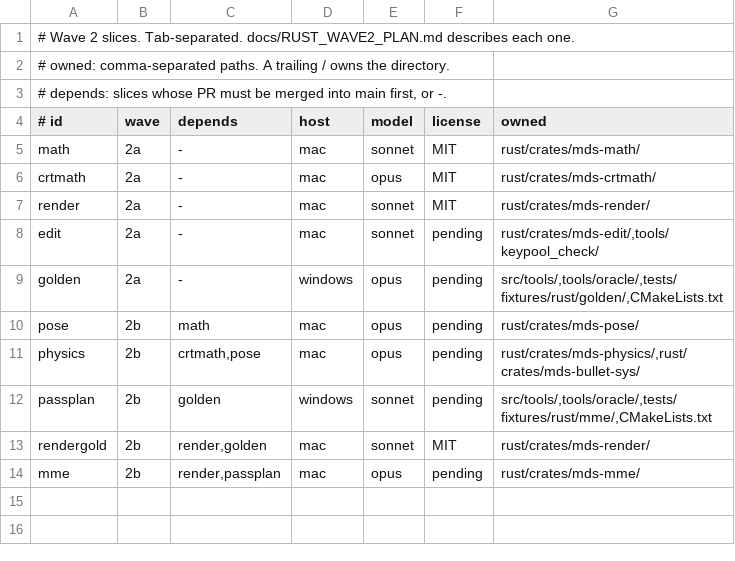
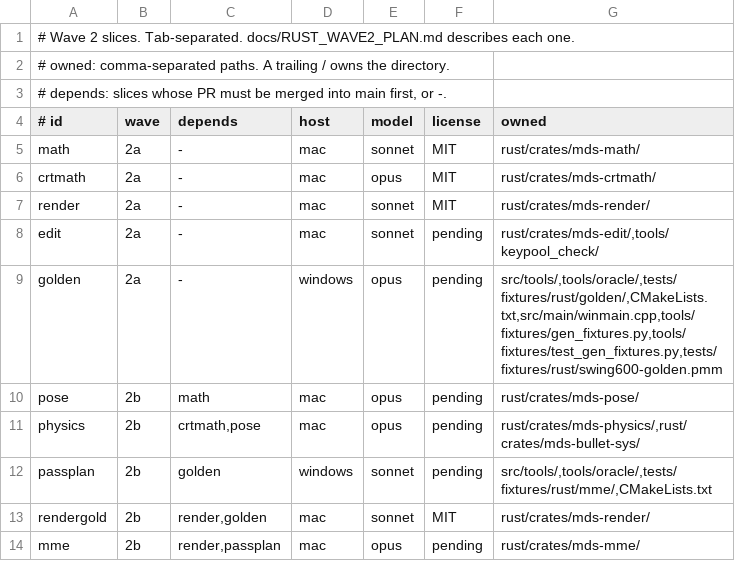
Before and after one commit to geekjapan/MikuDanceStudio-J, a TSV file: tools/orchestrate/slices.tsv, drawn as a sheet.

Commit message:
Widen the golden slice's owned paths
The frame dump mode is called from src/main/winmain.cpp, and the golden
scene comes from the fixture generator, so the golden slice owns both.

```diff
--- a/tools/orchestrate/slices.tsv
+++ b/tools/orchestrate/slices.tsv
@@ -8,3 +8,3 @@ render	2a	-	mac	sonnet	MIT	rust/crates/mds-render/
 edit	2a	-	mac	sonnet	pending	rust/crates/mds-edit/,tools/keypool_check/
-golden	2a	-	windows	opus	pending	src/tools/,tools/oracle/,tests/fixtures/rust/golden/,CMakeLists.txt
+golden	2a	-	windows	opus	pending	src/tools/,tools/oracle/,tests/fixtures/rust/golden/,CMakeLists.txt,src/main/winmain.cpp,tools/fixtures/gen_fixtures.py,tools/fixtures/test_gen_fixtures.py,tests/fixtures/rust/swing600-golden.pmm
 pose	2b	math	mac	opus	pending	rust/crates/mds-pose/
```
